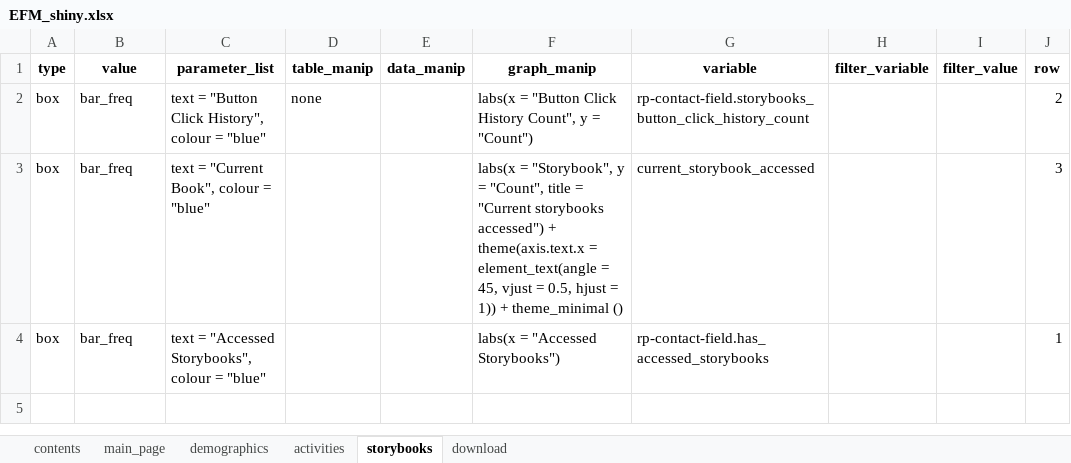
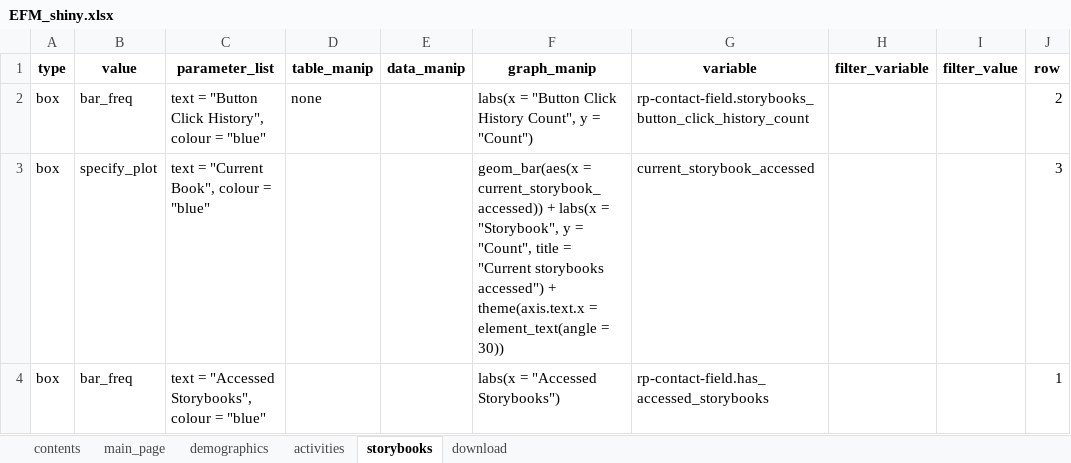
Before and after one commit to cabrinenyona/EFMDataScripts, an Excel workbook: EFM_shiny.xlsx, sheet storybooks, drawn as a sheet; values as stored, in another font and other column widths than the file's, no borders; the diff names each change by its address in the sheet, - before the commit and + after, or states it on an @@ line.

```diff
--- a/EFM_shiny.xlsx (sheet storybooks)
+++ b/EFM_shiny.xlsx (sheet storybooks)
-B3 (value): bar_freq
+B3 (value): specify_plot
-F3 (graph_manip): labs(x = "Storybook", y = "Count", title = "Current storybooks accessed") + theme(axis.text.x = element_text(angle = 45, vjust = 0.5, hjust = 1)) + theme_minimal ()
+F3 (graph_manip): geom_bar(aes(x = current_storybook_accessed)) + labs(x = "Storybook", y = "Count", title = "Current storybooks accessed") + theme(axis.text.x = element_text(angle = 30))
```
Also changed, not shown: 1 other file.
